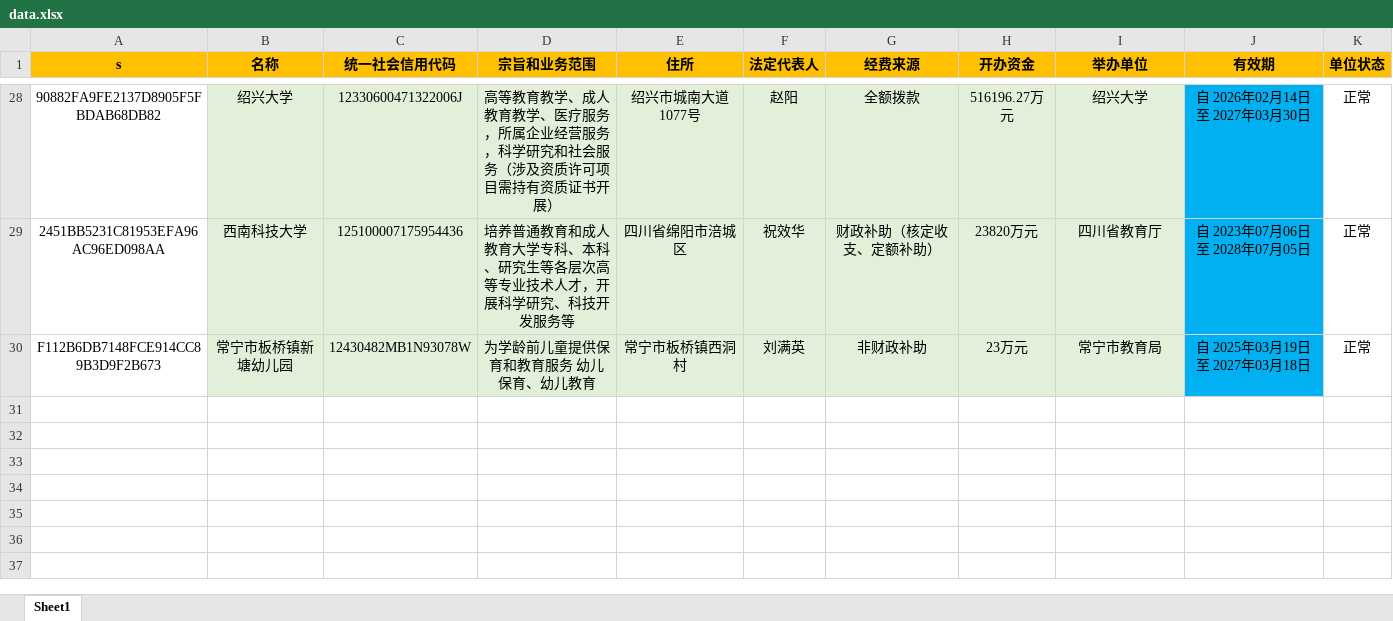
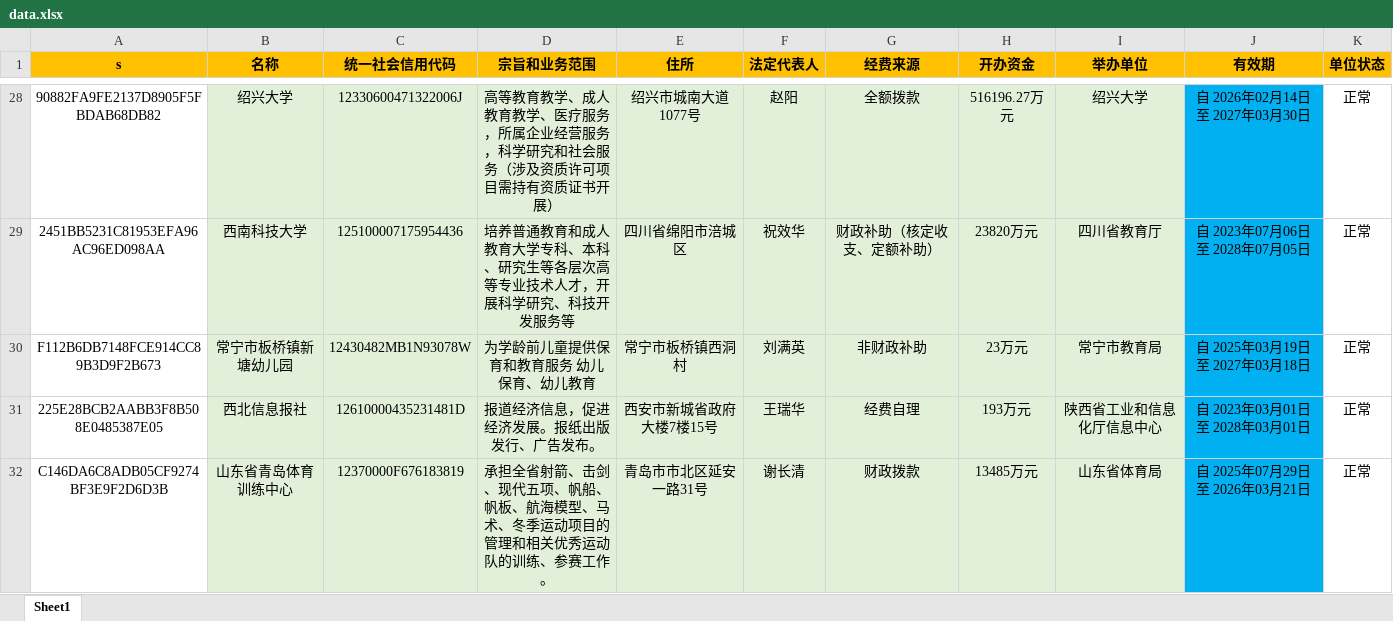
Before and after one commit to YWX-a/index, an Excel workbook: data.xlsx, sheet Sheet1, drawn as a sheet; only a part is shown, gaps mark what is left out; values as stored, in another font and other column widths than the file's, no borders; the diff names each change by its address in the sheet, - before the commit and + after, or states it on an @@ line.

Commit message:
Add files via upload

```diff
--- a/data.xlsx (sheet Sheet1)
+++ b/data.xlsx (sheet Sheet1)
+row 31: 225E28BCB2AABB3F8B508E0485387E05 | 西北信息报社 | 12610000435231481D | 报道经济信息，促进经济发展。报纸出版发行、广告发布。 | 西安市新城省政府大楼7楼15号 | 王瑞华 | 经费自理 | 193万元 | 陕西省工业和信息化厅信息中心 | 自 2023年03月01日 至 2028年03月01日 | 正常
+row 32: C146DA6C8ADB05CF9274BF3E9F2D6D3B | 山东省青岛体育训练中心 | 12370000F676183819 | 承担全省射箭、击剑、现代五项、帆船、帆板、航海模型、马术、冬季运动项目的管理和相关优秀运动队的训练、参赛工作。 | 青岛市市北区延安一路31号 | 谢长清 | 财政拨款 | 13485万元 | 山东省体育局 | 自 2025年07月29日 至 2026年03月21日 | 正常
```
